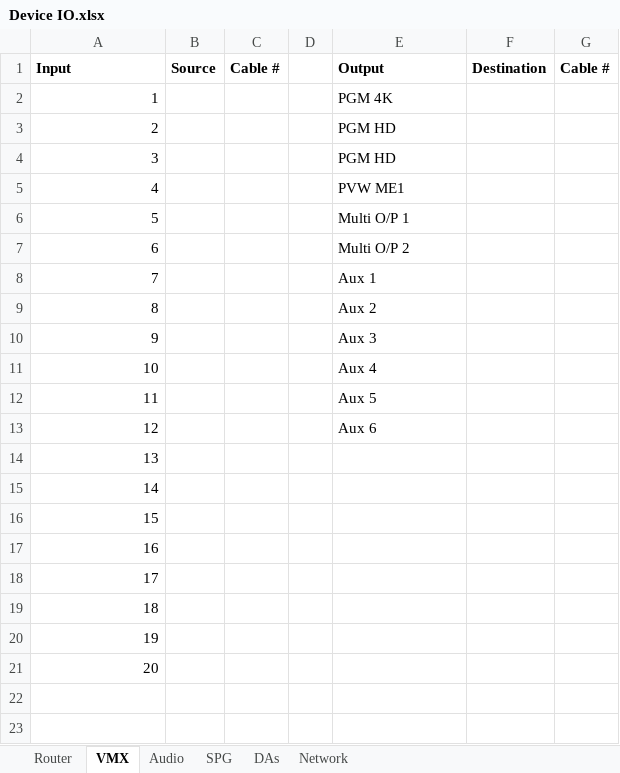
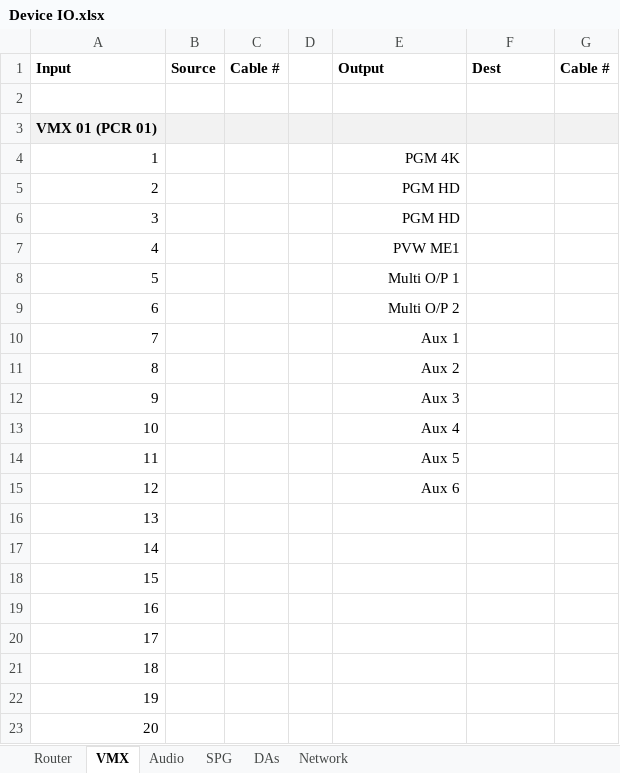
Before and after one commit to group6tech/ssftv-studio, an Excel workbook: Device IO.xlsx, sheet VMX, drawn as a sheet; values as stored, in another font and other column widths than the file's, no borders; addresses are those after the commit; the diff names each change by its address in the sheet, - before the commit and + after, or states it on an @@ line.

```diff
--- a/Device IO.xlsx (sheet VMX)
+++ b/Device IO.xlsx (sheet VMX)
-F1: Destination
+F1: Dest
+row 2: (empty)
+row 3: VMX 01 (PCR 01)
-E4:E15 alignment: left
+E4:E15 alignment: right
```
Also changed, not shown: sheet Network, sheet DAs, sheet SPG, sheet Audio, sheet Router, 1 other file.
